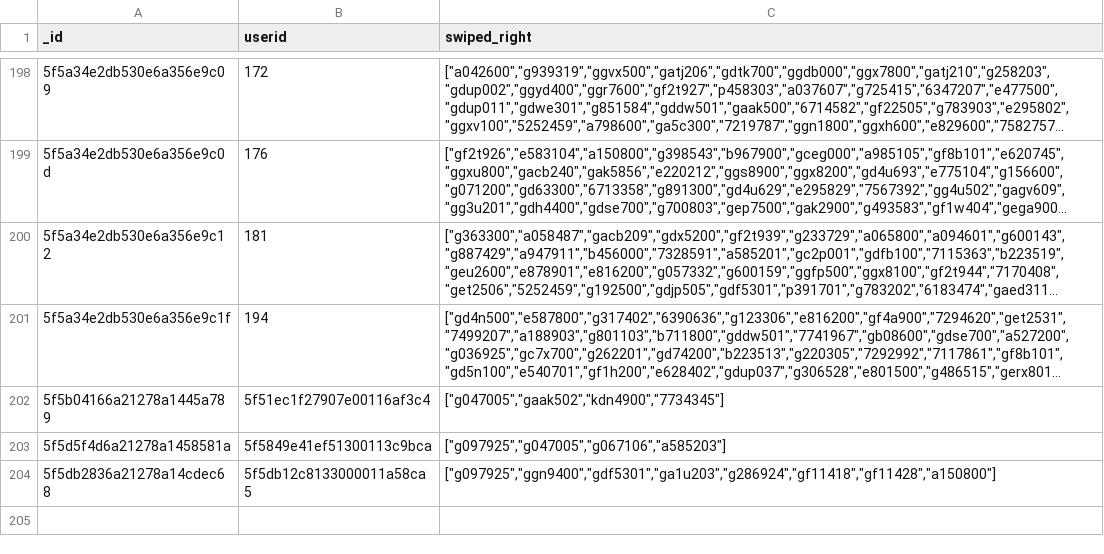
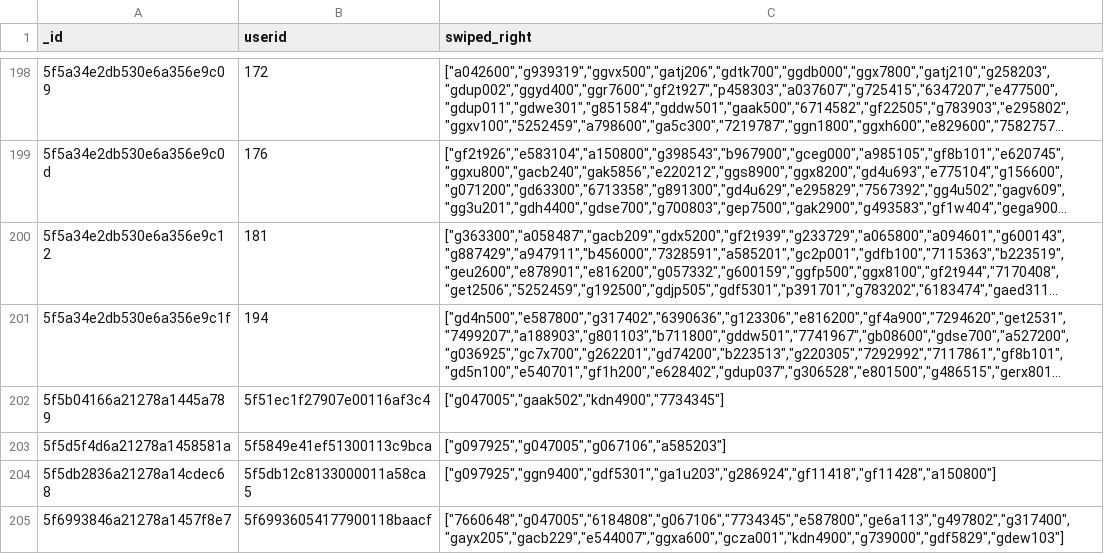
Before and after one commit to Spring-CC/appname, a CSV file: data/testdata2backup.csv, drawn as a sheet; only a part is shown, gaps mark what is left out; long unchanged cells end in ….

```diff
--- a/data/testdata2backup.csv
+++ b/data/testdata2backup.csv
@@ -204 +204,2 @@ _id,userid,swiped_right
 5f5db2836a21278a14cdec68,5f5db12c8133000011a58ca5,"[""g097925"",""ggn9400"",""gdf5301"",""ga1u203"",""g286924"",""gf11418"",""gf11428"",""a150800""]"
+5f6993846a21278a1457f8e7,5f69936054177900118baacf,"[""7660648"",""g047005"",""6184808"",""g067106"",""7734345"",""e587800"",""ge6a113"",""g497802"",""g317400"",""gayx205"",""gacb229"",""e544007"",""ggxa600"",""gcza001"",""kdn4900"",""g739000"",""gdf5829"",""gdew103""]"
```
Also changed, not shown: data/testdata2.csv, 1 other file.
